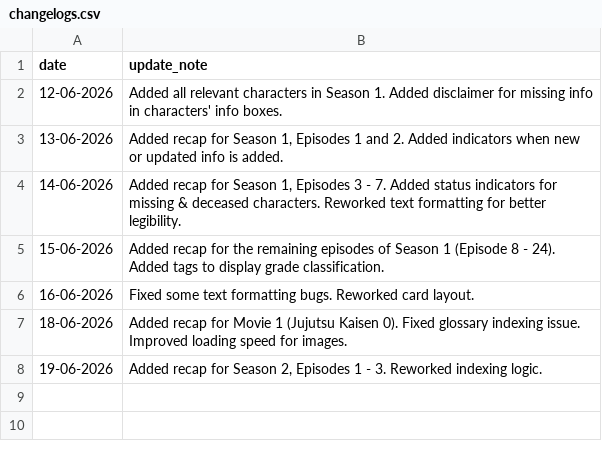
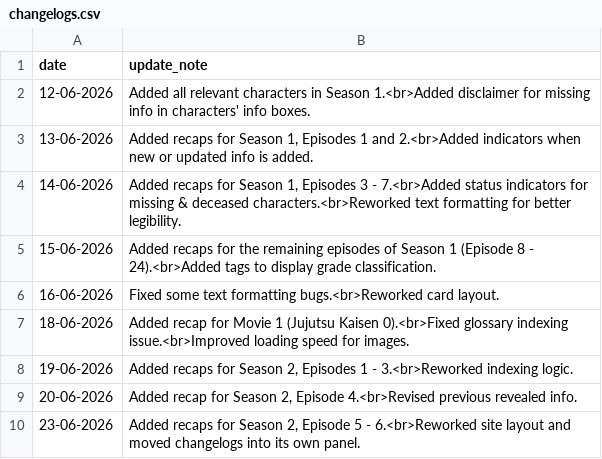
Before and after one commit to Lavapan/jjk-companion, a CSV file: changelogs.csv, drawn as a sheet.

Commit message:
Site rework
Added a proper website header. Reworked card layout. Moved changelogs into its own contained button.

```diff
--- a/changelogs.csv
+++ b/changelogs.csv
@@ -1,8 +1,10 @@
 date,update_note
-12-06-2026,Added all relevant characters in Season 1. Added disclaimer for missing info in characters' info boxes.
-13-06-2026,"Added recap for Season 1, Episodes 1 and 2. Added indicators when new or updated info is added."
-14-06-2026,"Added recap for Season 1, Episodes 3 - 7. Added status indicators for missing & deceased characters. Reworked text formatting for better legibility."
-15-06-2026,Added recap for the remaining episodes of Season 1 (Episode 8 - 24). Added tags to display grade classification.
-16-06-2026,Fixed some text formatting bugs. Reworked card layout.
-18-06-2026,Added recap for Movie 1 (Jujutsu Kaisen 0). Fixed glossary indexing issue. Improved loading speed for images.
-19-06-2026,"Added recap for Season 2, Episodes 1 - 3. Reworked indexing logic."
+12-06-2026,"Added all relevant characters in Season 1.<br>Added disclaimer for missing info in characters' info boxes."
+13-06-2026,"Added recaps for Season 1, Episodes 1 and 2.<br>Added indicators when new or updated info is added."
+14-06-2026,"Added recaps for Season 1, Episodes 3 - 7.<br>Added status indicators for missing & deceased characters.<br>Reworked text formatting for better legibility."
+15-06-2026,"Added recaps for the remaining episodes of Season 1 (Episode 8 - 24).<br>Added tags to display grade classification."
+16-06-2026,"Fixed some text formatting bugs.<br>Reworked card layout."
+18-06-2026,"Added recap for Movie 1 (Jujutsu Kaisen 0).<br>Fixed glossary indexing issue.<br>Improved loading speed for images."
+19-06-2026,"Added recaps for Season 2, Episodes 1 - 3.<br>Reworked indexing logic."
+20-06-2026,"Added recap for Season 2, Episode 4.<br>Revised previous revealed info."
+23-06-2026,"Added recaps for Season 2, Episode 5 - 6.<br>Reworked site layout and moved changelogs into its own panel."
```
Also changed, not shown: characters.csv, timeline.csv, 4 other files.
